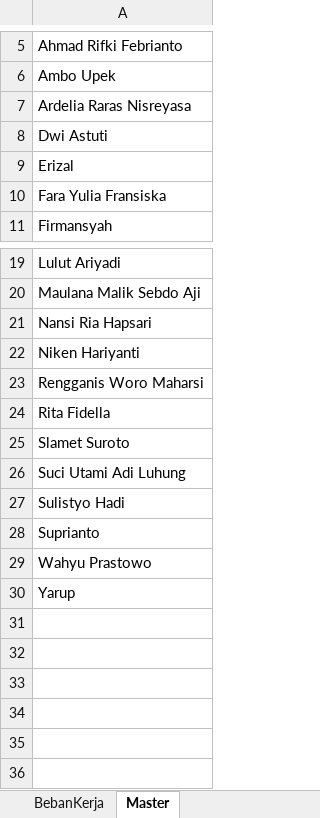
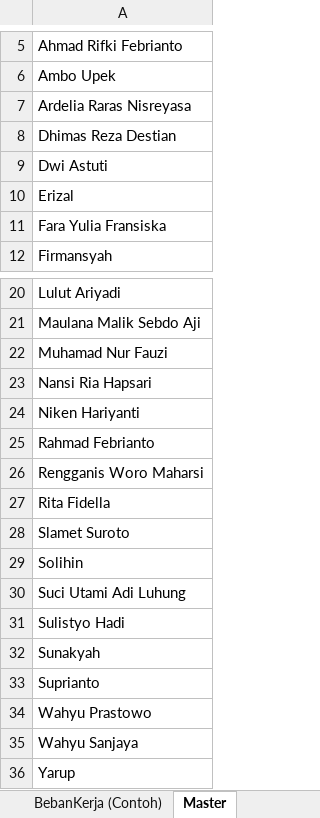
Before and after one commit to sujonocode/inovasi-1, an Excel workbook: public/assets/templates/20251209_template_beban_kerja.xlsx, sheet Master, drawn as a sheet; only a part is shown, gaps mark what is left out; values as stored, in another font and other column widths than the file's, no borders; the diff names each change by its address in the sheet, - before the commit and + after, or states it on an @@ line.

```diff
--- a/public/assets/templates/20251209_template_beban_kerja.xlsx (sheet Master)
+++ b/public/assets/templates/20251209_template_beban_kerja.xlsx (sheet Master)
+sheet tab: BebanKerja (Contoh)
+row 8: Dhimas Reza Destian
+row 22: Muhamad Nur Fauzi
+row 25: Rahmad Febrianto
+row 29: Solihin
+row 32: Sunakyah
+row 35: Wahyu Sanjaya
```
Also changed, not shown: sheet BebanKerja, 17 other files.
